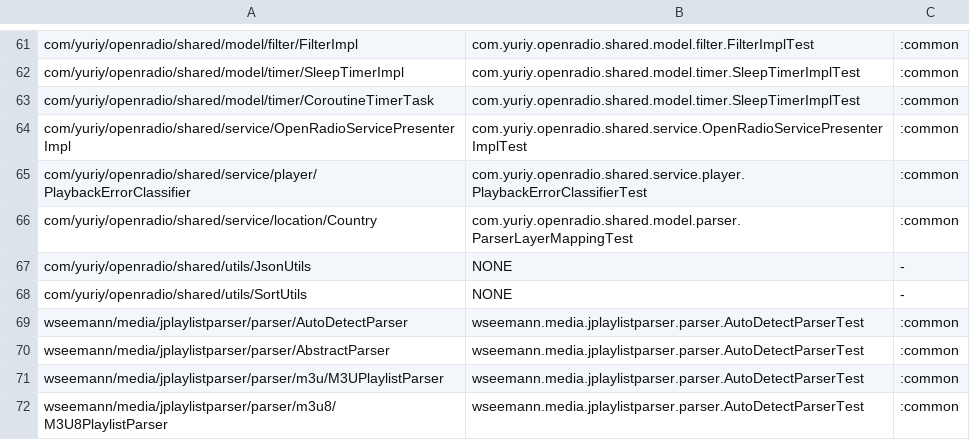
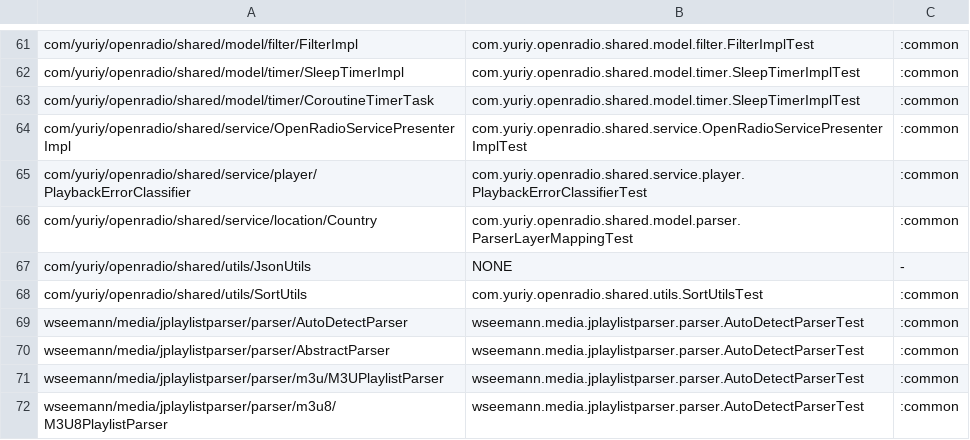
Before and after one commit to jcszymansk/freenetradio, a TSV file: gradle/pure-core-coverage.tsv, drawn as a sheet; only a part is shown, gaps mark what is left out.

```diff
--- a/gradle/pure-core-coverage.tsv
+++ b/gradle/pure-core-coverage.tsv
@@ -67,3 +67,3 @@ com/yuriy/openradio/shared/service/location/Country	com.yuriy.openradio.shared.m
 com/yuriy/openradio/shared/utils/JsonUtils	NONE	-
-com/yuriy/openradio/shared/utils/SortUtils	NONE	-
+com/yuriy/openradio/shared/utils/SortUtils	com.yuriy.openradio.shared.utils.SortUtilsTest	:common
 wseemann/media/jplaylistparser/parser/AutoDetectParser	wseemann.media.jplaylistparser.parser.AutoDetectParserTest	:common
```
Also changed, not shown: 1 other file.
